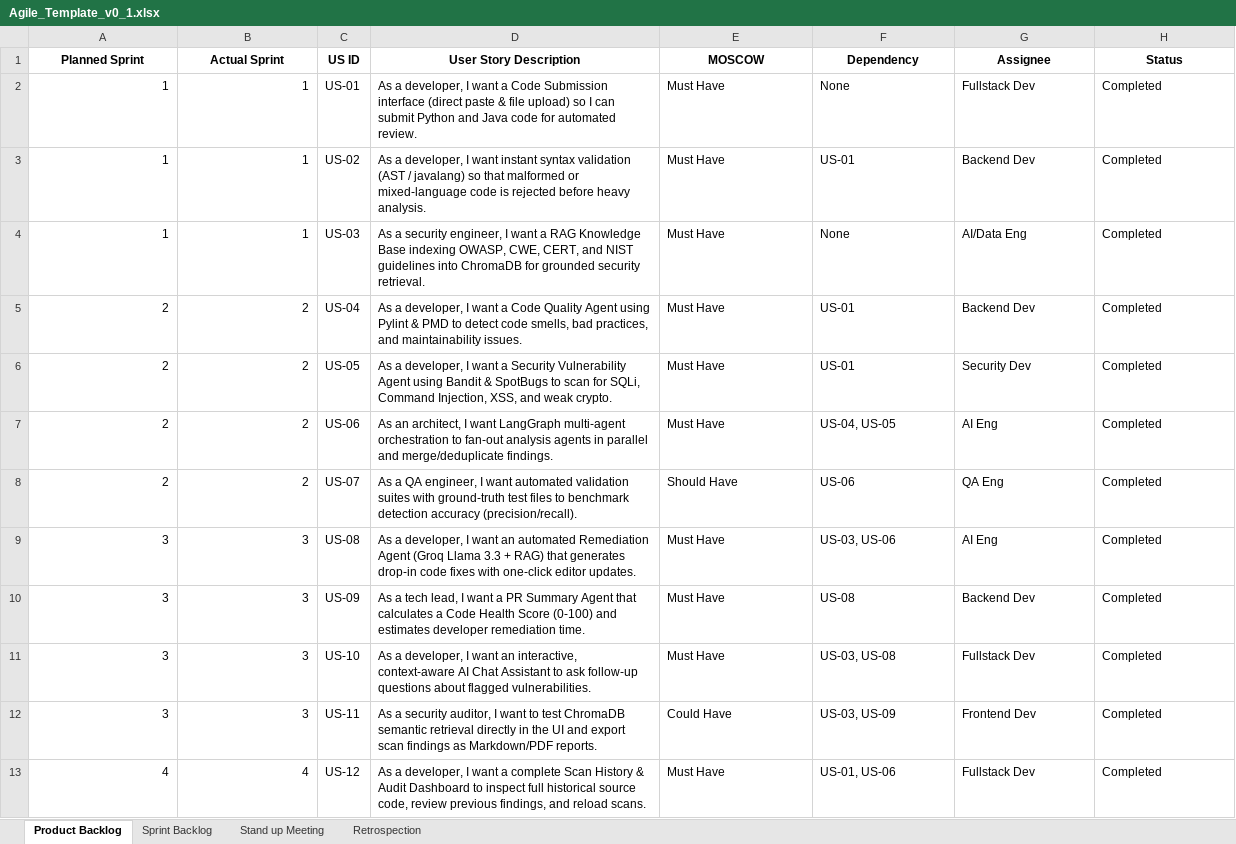
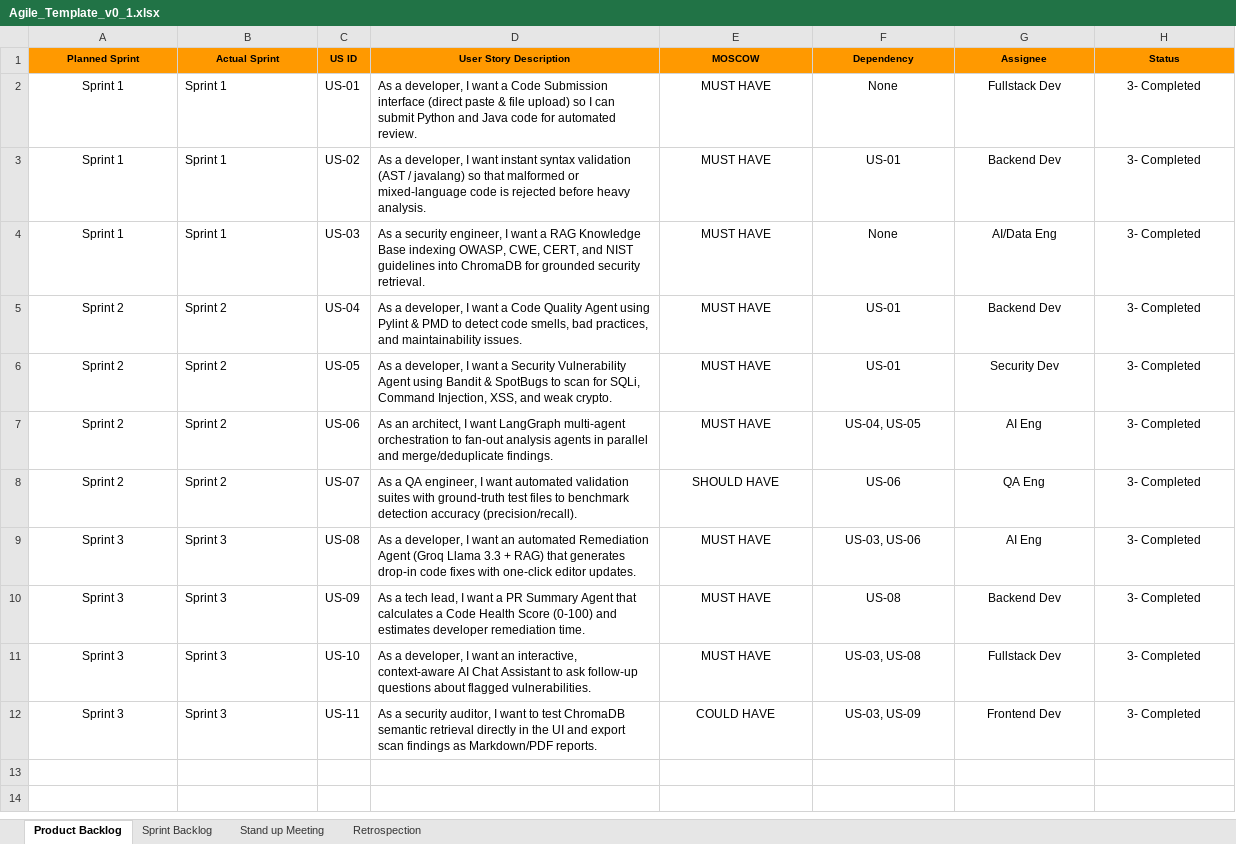
Before and after one commit to Mugunthan-127/AI-Code-Review-Security-Analysis-Agent, an Excel workbook: Agile_Template_v0_1.xlsx, sheet Product Backlog, drawn as a sheet; values as stored, in another font and other column widths than the file's, no borders; the diff names each change by its address in the sheet, - before the commit and + after, or states it on an @@ line.

Commit message:
Add formal Audit Report section, enhance history viewer with full-line code display, and integrate report navigation

```diff
--- a/Agile_Template_v0_1.xlsx (sheet Product Backlog)
+++ b/Agile_Template_v0_1.xlsx (sheet Product Backlog)
-A1:H1 fill: none
+A1:H1 fill: #FF9900, text size: smaller
-A2:A4 (Planned Sprint): 1
+A2:A4 (Planned Sprint): Sprint 1
-A2:A12 alignment: right
+A2:A12 alignment: center
-B2:B4 (Actual Sprint): 1
+B2:B4 (Actual Sprint): Sprint 1
-B2:B12 alignment: right
+B2:B12 alignment: left
-E2:E7 (MOSCOW): Must Have
+E2:E7 (MOSCOW): MUST HAVE
-E2:H12 alignment: left
+E2:H12 alignment: center
-H2:H12 (Status): Completed
+H2:H12 (Status): 3- Completed
-A5:A8 (Planned Sprint): 2
+A5:A8 (Planned Sprint): Sprint 2
-B5:B8 (Actual Sprint): 2
+B5:B8 (Actual Sprint): Sprint 2
-E8 (MOSCOW): Should Have
+E8 (MOSCOW): SHOULD HAVE
-A9:A12 (Planned Sprint): 3
+A9:A12 (Planned Sprint): Sprint 3
-B9:B12 (Actual Sprint): 3
+B9:B12 (Actual Sprint): Sprint 3
-E9:E11 (MOSCOW): Must Have
+E9:E11 (MOSCOW): MUST HAVE
-E12 (MOSCOW): Could Have
+E12 (MOSCOW): COULD HAVE
-row 13: 4 | 4 | US-12 | As a developer, I want a complete Scan History & Audit Dashboard to inspect full historical source code, review previous findings, and reload scans. | Must Have | US-01, US-06 | Fullstack Dev | Completed
```
Also changed, not shown: sheet Sprint Backlog, sheet Retrospection, sheet Stand up Meeting, Defect_Tracker_Template_v0_1.xlsx, Unit_Test_Plan_v0_1.xlsx, 3 other files.
